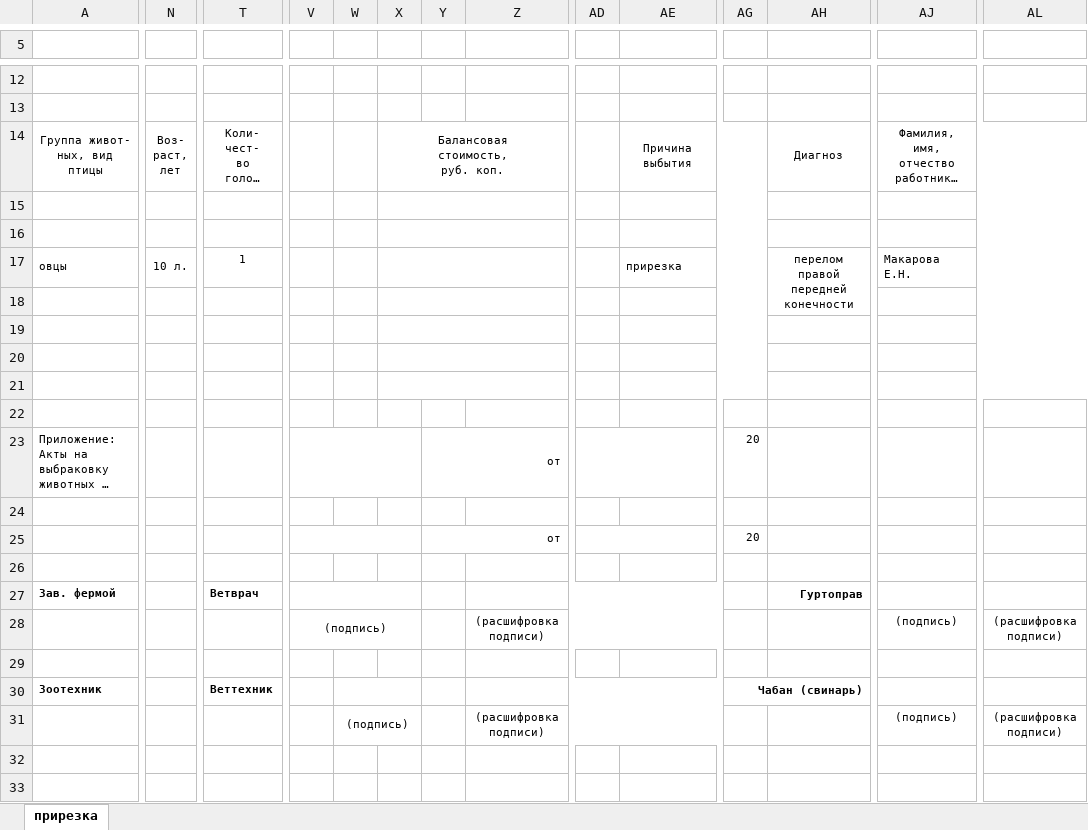
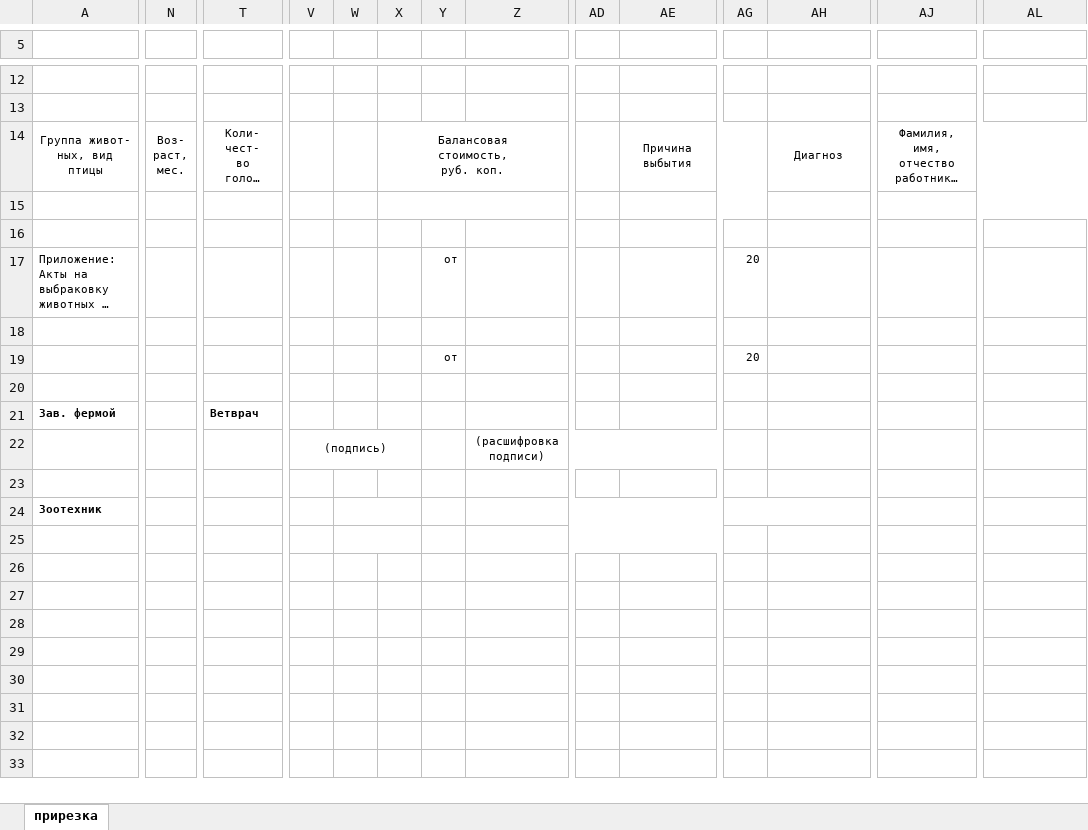
Before and after one commit to ZloyBaklan/begunici, an Excel workbook: begunici/app_types/animals/excel_templates/archive_acts/prirezka.xlsx, sheet прирезка, drawn as a sheet; only a part is shown, gaps mark what is left out; long unchanged cells end in …; values as stored, in another font and other column widths than the file's, no borders; removed rows and columns are numbered as before the commit, all else as after; rows hold the shown columns only; ↵ is a line break in a cell; the diff covers the shown part only; the diff names each change by its address in the sheet, - before the commit and + after, or states it on an @@ line.

```diff
--- a/begunici/app_types/animals/excel_templates/archive_acts/prirezka.xlsx (sheet прирезка)
+++ b/begunici/app_types/animals/excel_templates/archive_acts/prirezka.xlsx (sheet прирезка)
-N14: Воз- ↵ раст, ↵ лет
+N14: Воз- ↵ раст, ↵ мес.
-row 15: (empty)
-row 16: (empty)
-row 17: овцы | 10 л. | 1 |  |  |  |  |  |  | прирезка |  | перелом правой передней конечности | Макарова Е.Н.
-row 18: (empty)
-row 19: (empty)
-row 20: (empty)
-V23:X23 merged
-Y23:Z23 merged
-AD23:AF23 merged
-V25:X25 merged
-Y25:Z25 merged
-AD25:AF25 merged
-V27:X27 merged
-Z27:AE27 merged
-AH21: Гуртоправ
+AH21: (empty)
-AH27:AI27 merged
-AL27:AN27 merged
-AJ22: (подпись)
+AJ22: (empty)
-AL22: (расшифровка подписи)
+AL22: (empty)
-T24: Веттехник
+T24: (empty)
-AG24: Чабан (свинарь)
+AG24: (empty)
-row 31:  |  |  |  | (подпись) |  |  | (расшифровка подписи) |  |  |  |  | (подпись) | (расшифровка подписи)
+row 25: (empty)
```
Also changed, not shown: merged cells elsewhere in this sheet, begunici/app_types/animals/excel_templates/archive_acts/padej.xlsx, begunici/app_types/animals/excel_templates/archive_acts/zaboi.xlsx, 36 other files.
